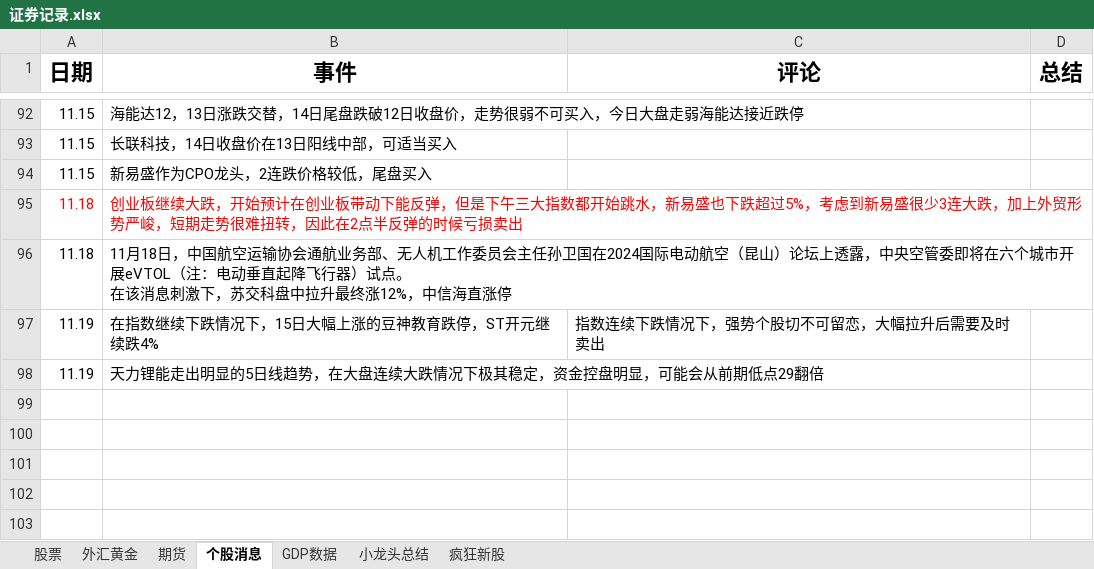
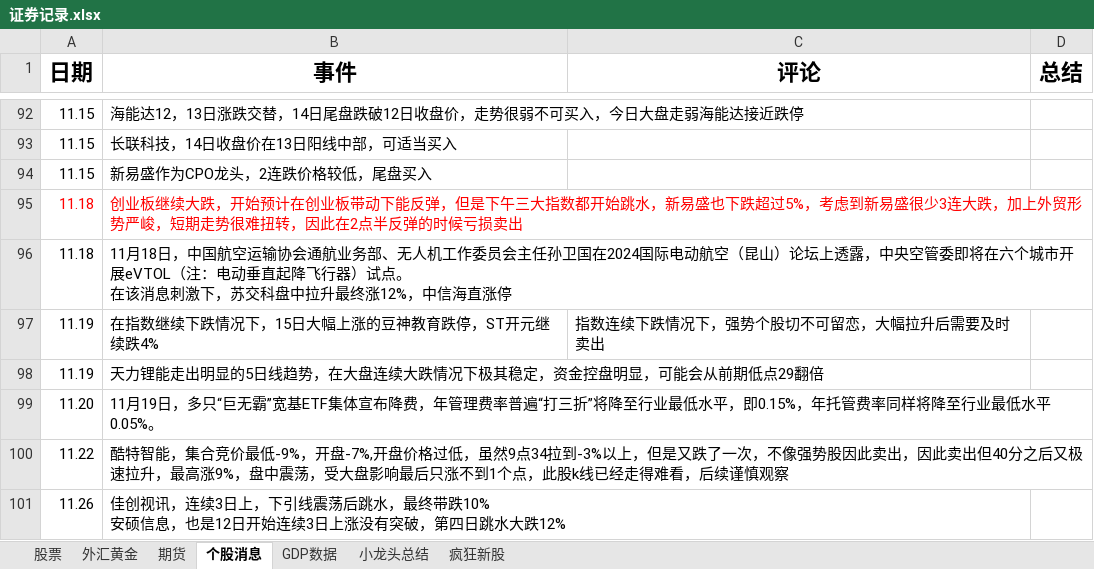
Before and after one commit to namelcx/military_org_new, an Excel workbook: 证券记录.xlsx, sheet 个股消息, drawn as a sheet; only a part is shown, gaps mark what is left out; values as stored, in another font and other column widths than the file's, no borders; ↵ is a line break in a cell; the diff names each change by its address in the sheet, - before the commit and + after, or states it on an @@ line.

```diff
--- a/证券记录.xlsx (sheet 个股消息)
+++ b/证券记录.xlsx (sheet 个股消息)
+row 99: 11.20 | 11月19日，多只“巨无霸”宽基ETF集体宣布降费，年管理费率普遍“打三折”将降至行业最低水平，即0.15%，年托管费率同样将降至行业最低水平0.05%。
+row 100: 11.22 | 酷特智能，集合竞价最低-9%，开盘-7%,开盘价格过低，虽然9点34拉到-3%以上，但是又跌了一次，不像强势股因此卖出，因此卖出但40分之后又极速拉升，最高涨9%，盘中震荡，受大盘影响最后只涨不到1个点，此股k线已经走得难看，后续谨慎观察
+row 101: 11.26 | 佳创视讯，连续3日上，下引线震荡后跳水，最终带跌10% ↵ 安硕信息，也是12日开始连续3日上涨没有突破，第四日跳水大跌12%
```
Also changed, not shown: sheet 股票.
